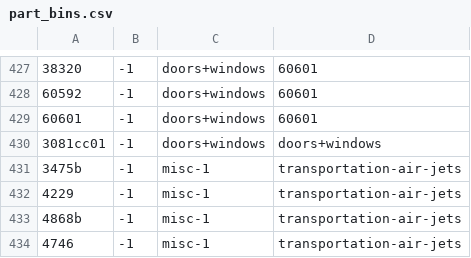
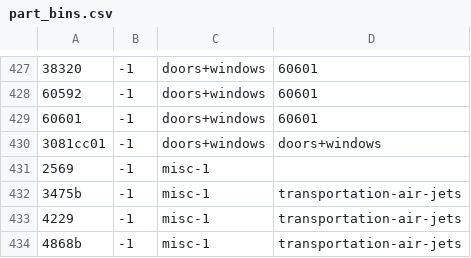
Before and after one commit to jncraton/bricki, a CSV file: data/part_bins.csv, drawn as a sheet; only a part is shown, gaps mark what is left out; the shorter side is filled out with more unchanged rows.

Commit message:
Update bin

```diff
--- a/data/part_bins.csv
+++ b/data/part_bins.csv
@@ -430,2 +430,3 @@
 3081cc01,-1,doors+windows,doors+windows
+2569,-1,misc-1,
 3475b,-1,misc-1,transportation-air-jets
```
